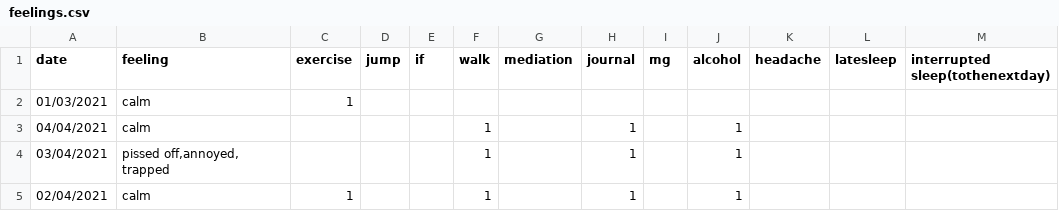
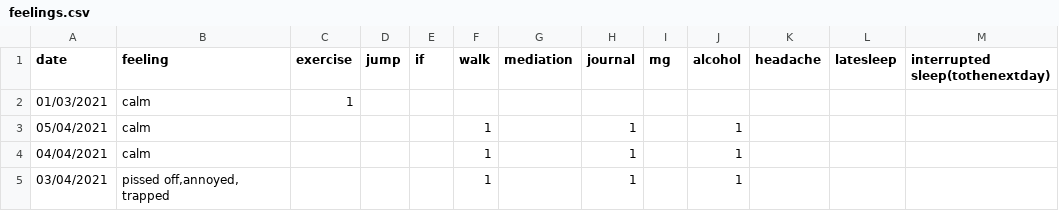
Before and after one commit to Amarilda/KPI, a CSV file: feelings.csv, drawn as a sheet; only a part is shown; the shorter side is filled out with more unchanged rows.

Commit message:
Update feelings.csv

```diff
--- a/feelings.csv
+++ b/feelings.csv
@@ -2,2 +2,3 @@ date,feeling,exercise,jump,if,walk,mediation,journal,mg,alcohol,headache,latesle
 01/03/2021,calm,1,,,,,,,,,,
+05/04/2021,calm,,,,1,,1,,1,,,
 04/04/2021,calm,,,,1,,1,,1,,,
```
